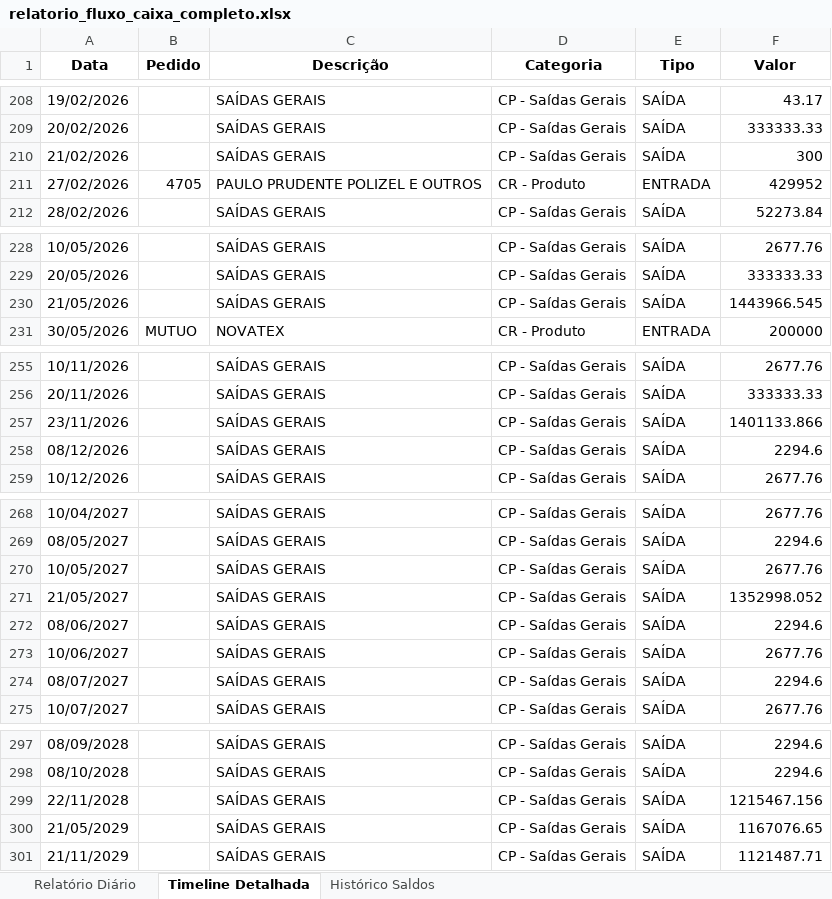
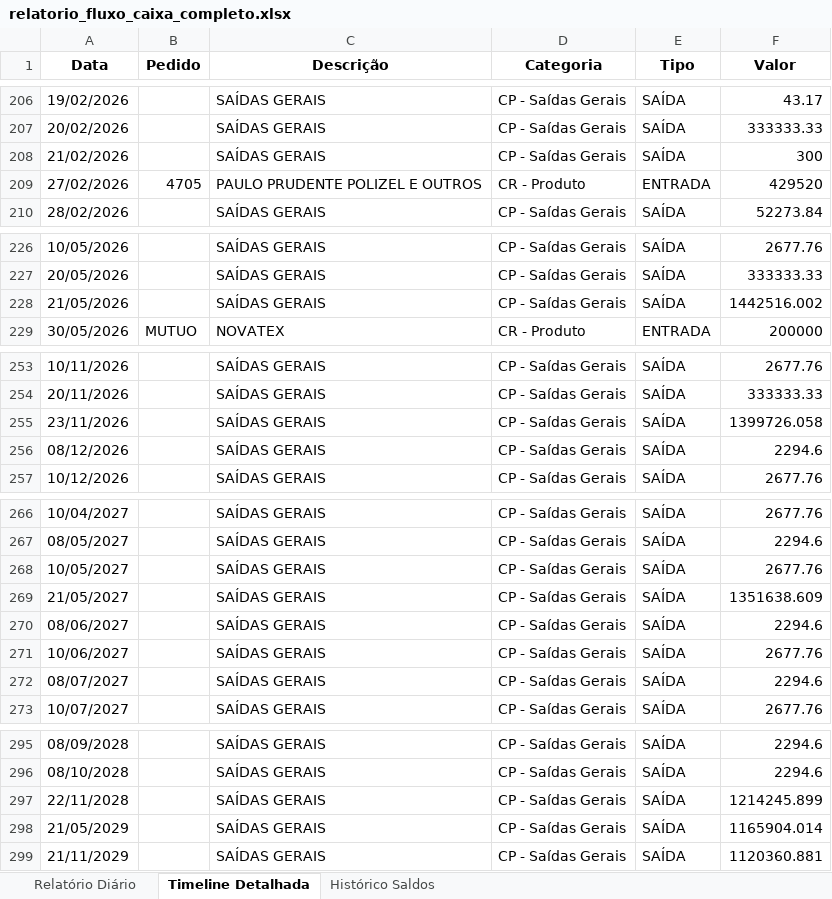
Before and after one commit to LTSiqueira/projeto_gerador_fashflow_report_A4, an Excel workbook: relatorio_fluxo_caixa_completo.xlsx, sheet Timeline Detalhada, drawn as a sheet; only a part is shown, gaps mark what is left out; values as stored, in another font and other column widths than the file's, no borders; addresses are those after the commit; the diff covers the shown part only; the diff names each change by its address in the sheet, - before the commit and + after, or states it on an @@ line.

```diff
--- a/relatorio_fluxo_caixa_completo.xlsx (sheet Timeline Detalhada)
+++ b/relatorio_fluxo_caixa_completo.xlsx (sheet Timeline Detalhada)
-F209 (Valor): 429952
+F209 (Valor): 429520
-F228 (Valor): 1443966.545
+F228 (Valor): 1442516.002
-F255 (Valor): 1401133.866
+F255 (Valor): 1399726.058
-F269 (Valor): 1352998.052
+F269 (Valor): 1351638.609
-F297 (Valor): 1215467.156
+F297 (Valor): 1214245.899
-F298 (Valor): 1167076.65
+F298 (Valor): 1165904.014
-F299 (Valor): 1121487.71
+F299 (Valor): 1120360.881
```
Also changed, not shown: 30 added rows, 32 removed rows, 50 moved rows and 50 edited cells elsewhere in this sheet, sheet Relatório Diário, sheet Histórico Saldos, 4 other files.
